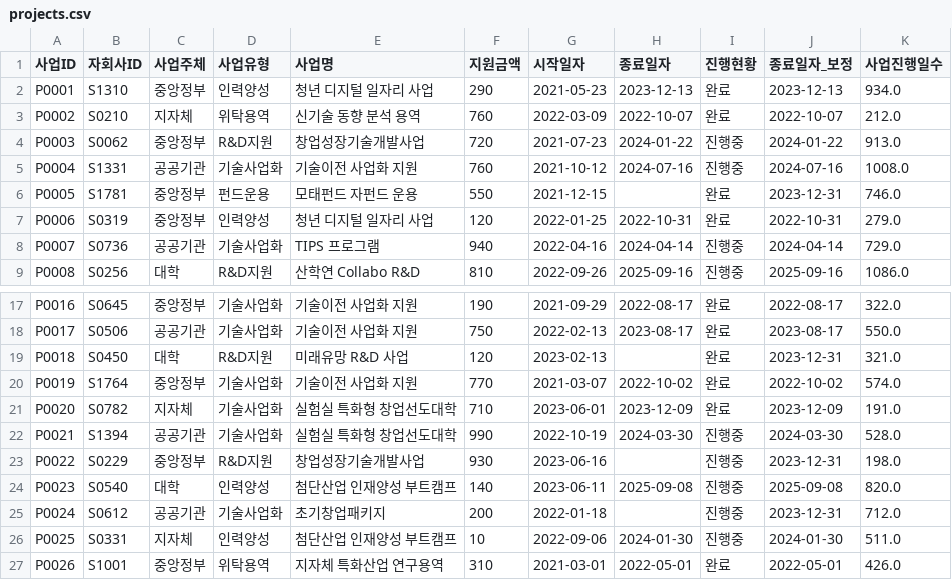
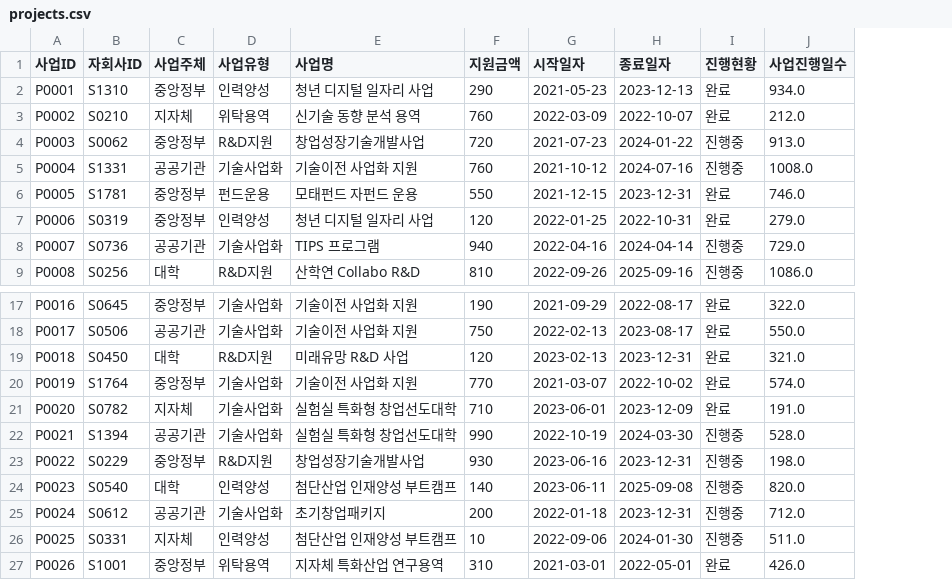
Before and after one commit to SongJongbeen/26-1, a CSV file: mot716/wk08_0422/preprocess_data/sample/projects.csv, drawn as a sheet; only a part is shown, gaps mark what is left out; the diff names each change by its address in the sheet, - before the commit and + after, or states it on an @@ line.

```diff
--- a/mot716/wk08_0422/preprocess_data/sample/projects.csv
+++ b/mot716/wk08_0422/preprocess_data/sample/projects.csv
-column J (종료일자_보정), rows 2-9: 2023-12-13 | 2022-10-07 | 2024-01-22 | 2024-07-16 | 2023-12-31 | 2022-10-31 | 2024-04-14 | 2025-09-16; rows 17-27: 2022-08-17 | 2023-08-17 | 2023-12-31 | 2022-10-02 | 2023-12-09 | 2024-03-30 | 2023-12-31 | 2025-09-08 | 2023-12-31 | 2024-01-30 | 2022-05-01
-H6 (종료일자): (empty)
+H6 (종료일자): 2023-12-31
-H19 (종료일자): (empty)
+H19 (종료일자): 2023-12-31
-H23 (종료일자): (empty)
+H23 (종료일자): 2023-12-31
-H25 (종료일자): (empty)
+H25 (종료일자): 2023-12-31
```
Also changed, not shown: mot716/wk08_0422/preprocess_data/sample/subsidiaries.csv, 20 other files.
